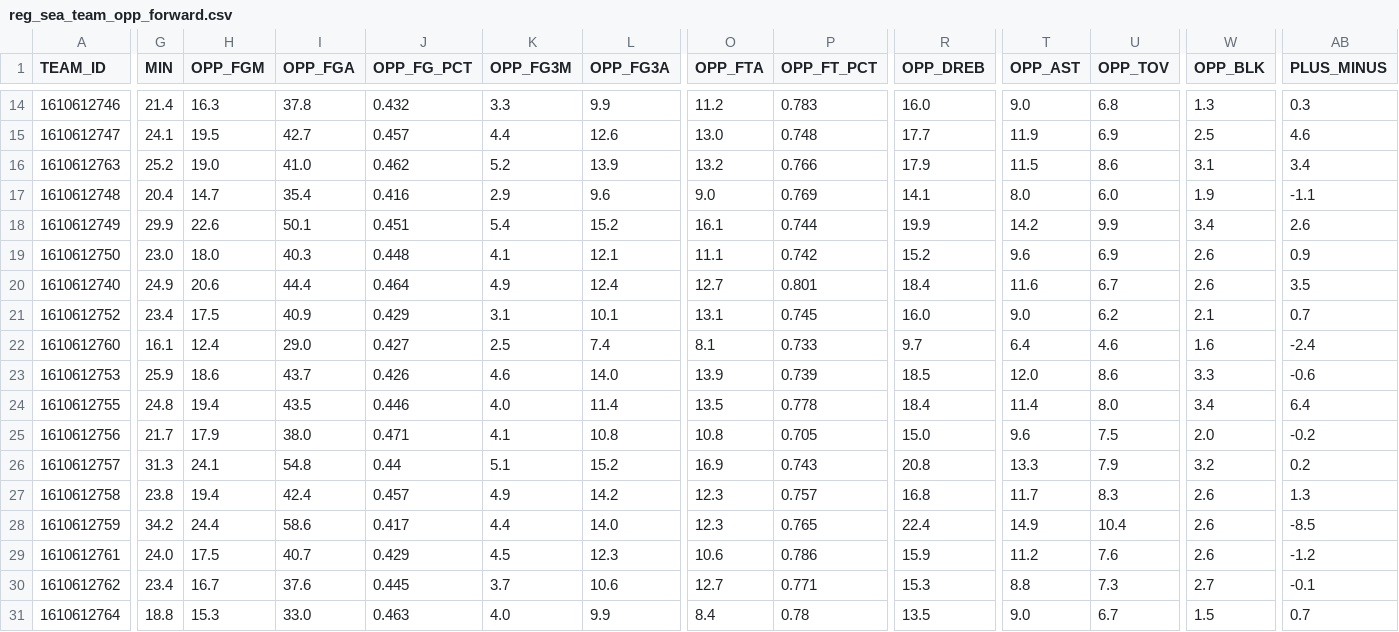
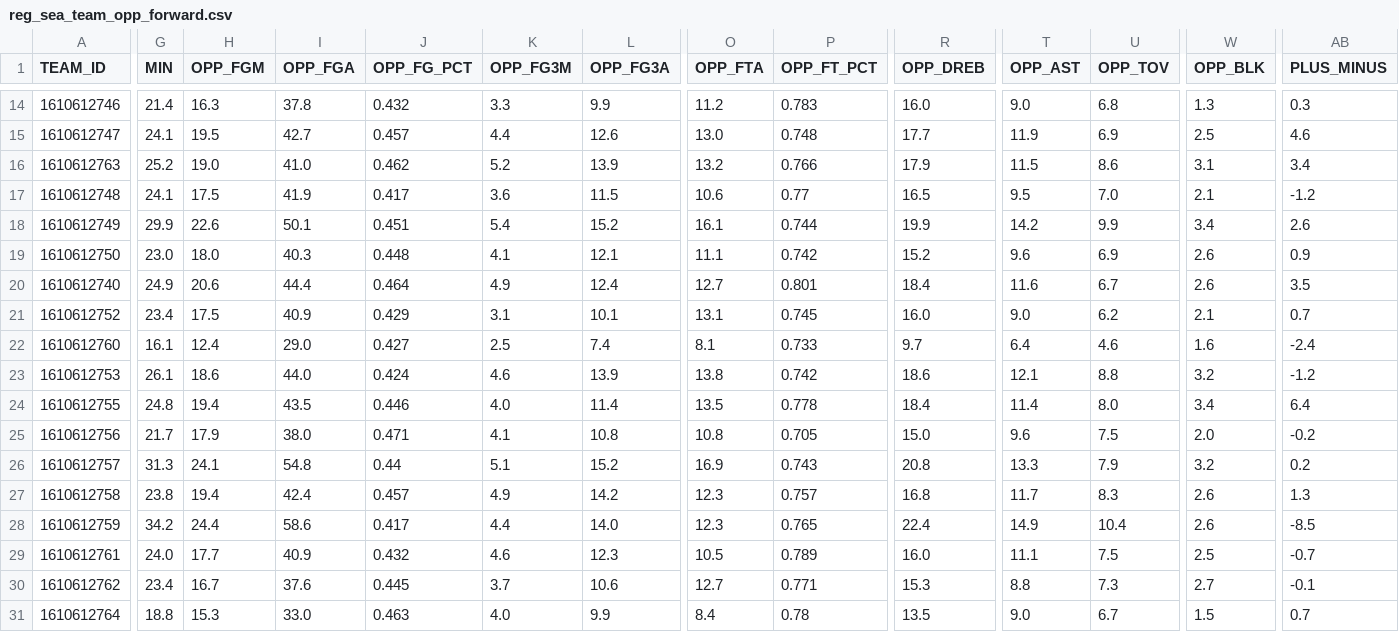
Before and after one commit to Unwiserboot/Fantasy_Basketball, a CSV file: raw_data/reg_sea_team_opp_forward.csv, drawn as a sheet; only a part is shown, gaps mark what is left out; the diff covers the shown part only; the diff names each change by its address in the sheet, - before the commit and + after, or states it on an @@ line.

```diff
--- a/raw_data/reg_sea_team_opp_forward.csv
+++ b/raw_data/reg_sea_team_opp_forward.csv
-G17 (MIN): 20.4
+G17 (MIN): 24.1
-H17 (OPP_FGM): 14.7
+H17 (OPP_FGM): 17.5
-I17 (OPP_FGA): 35.4
+I17 (OPP_FGA): 41.9
-J17 (OPP_FG_PCT): 0.416
+J17 (OPP_FG_PCT): 0.417
-K17 (OPP_FG3M): 2.9
+K17 (OPP_FG3M): 3.6
-L17 (OPP_FG3A): 9.6
+L17 (OPP_FG3A): 11.5
-O17 (OPP_FTA): 9.0
+O17 (OPP_FTA): 10.6
-P17 (OPP_FT_PCT): 0.769
+P17 (OPP_FT_PCT): 0.77
-R17 (OPP_DREB): 14.1
+R17 (OPP_DREB): 16.5
-T17 (OPP_AST): 8.0
+T17 (OPP_AST): 9.5
-U17 (OPP_TOV): 6.0
+U17 (OPP_TOV): 7.0
-W17 (OPP_BLK): 1.9
+W17 (OPP_BLK): 2.1
-AB17 (PLUS_MINUS): -1.1
+AB17 (PLUS_MINUS): -1.2
-G23 (MIN): 25.9
+G23 (MIN): 26.1
-I23 (OPP_FGA): 43.7
+I23 (OPP_FGA): 44.0
-J23 (OPP_FG_PCT): 0.426
+J23 (OPP_FG_PCT): 0.424
-L23 (OPP_FG3A): 14.0
+L23 (OPP_FG3A): 13.9
-O23 (OPP_FTA): 13.9
+O23 (OPP_FTA): 13.8
-P23 (OPP_FT_PCT): 0.739
+P23 (OPP_FT_PCT): 0.742
-R23 (OPP_DREB): 18.5
+R23 (OPP_DREB): 18.6
-T23 (OPP_AST): 12.0
+T23 (OPP_AST): 12.1
-U23 (OPP_TOV): 8.6
+U23 (OPP_TOV): 8.8
-W23 (OPP_BLK): 3.3
+W23 (OPP_BLK): 3.2
-AB23 (PLUS_MINUS): -0.6
+AB23 (PLUS_MINUS): -1.2
-H29 (OPP_FGM): 17.5
+H29 (OPP_FGM): 17.7
-I29 (OPP_FGA): 40.7
+I29 (OPP_FGA): 40.9
-J29 (OPP_FG_PCT): 0.429
+J29 (OPP_FG_PCT): 0.432
-K29 (OPP_FG3M): 4.5
+K29 (OPP_FG3M): 4.6
-O29 (OPP_FTA): 10.6
+O29 (OPP_FTA): 10.5
-P29 (OPP_FT_PCT): 0.786
+P29 (OPP_FT_PCT): 0.789
-R29 (OPP_DREB): 15.9
+R29 (OPP_DREB): 16.0
-T29 (OPP_AST): 11.2
+T29 (OPP_AST): 11.1
-U29 (OPP_TOV): 7.6
+U29 (OPP_TOV): 7.5
-W29 (OPP_BLK): 2.6
+W29 (OPP_BLK): 2.5
-AB29 (PLUS_MINUS): -1.2
+AB29 (PLUS_MINUS): -0.7
```
Also changed, not shown: 78 edited cells elsewhere in this file, raw_data/reg_sea_player_adv.csv, raw_data/reg_sea_player_def.csv, 13 other files.
